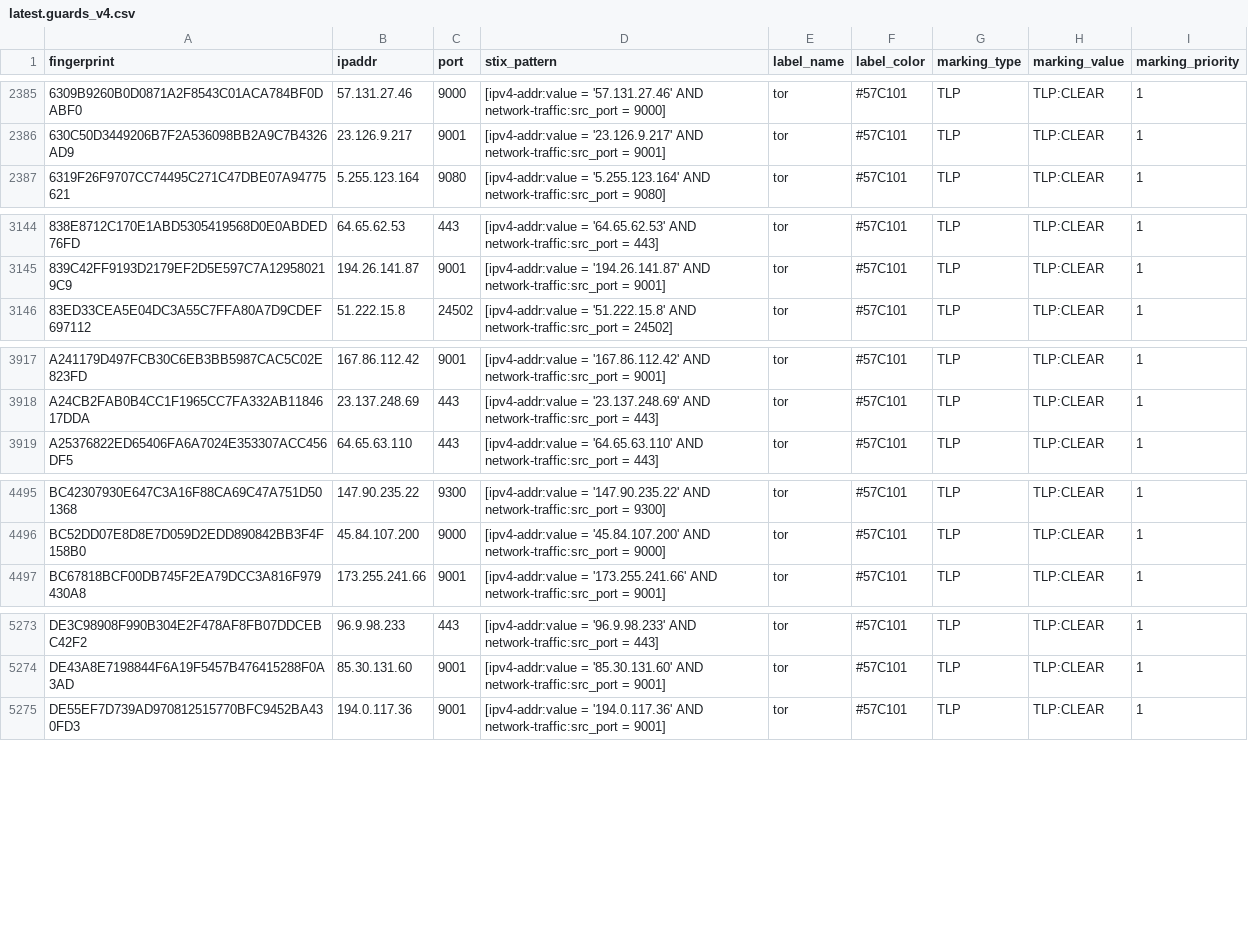
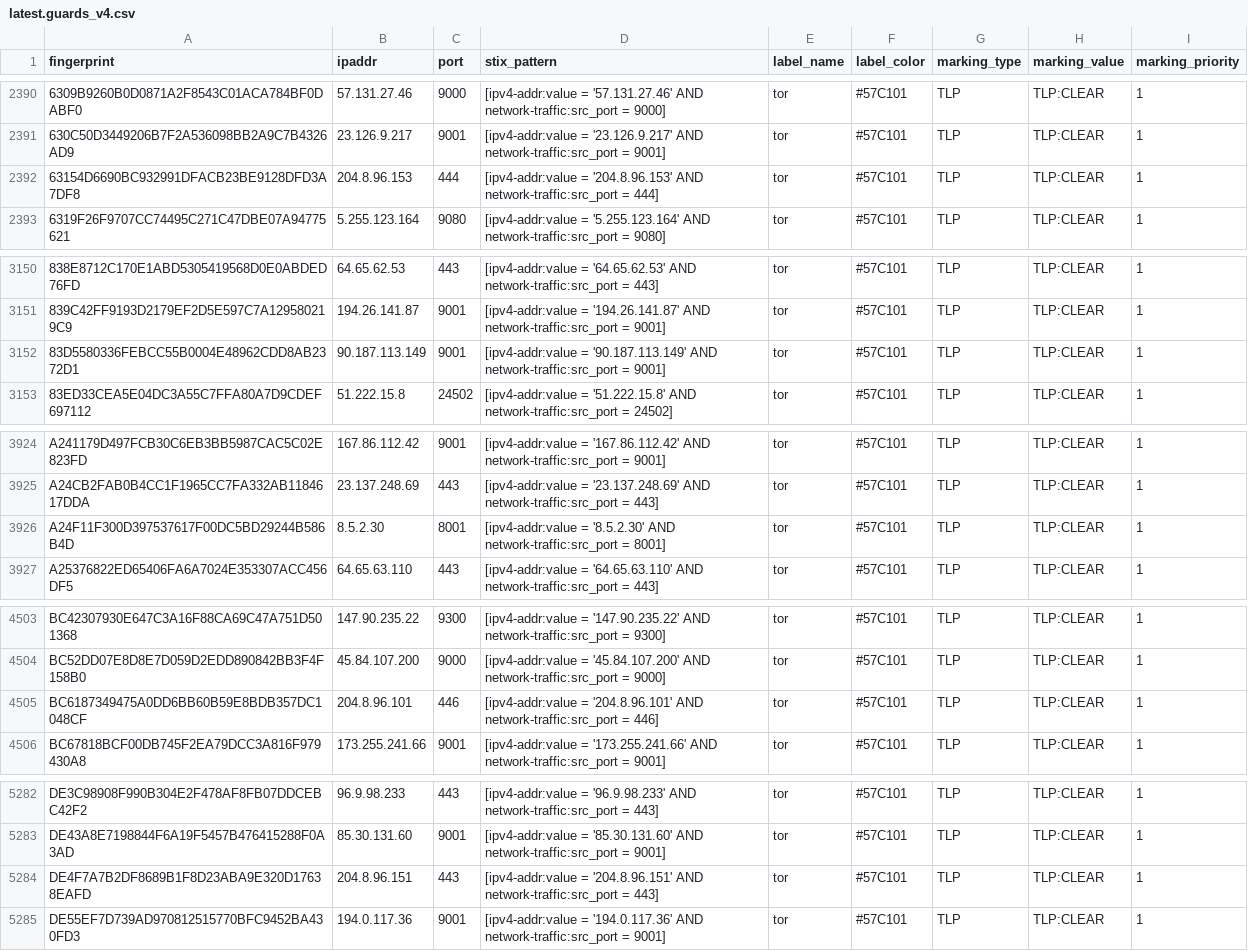
Before and after one commit to DreadFog/tor_csv_feed_opencti, a CSV file: latest.guards_v4.csv, drawn as a sheet; only a part is shown, gaps mark what is left out; the diff covers the shown part only; the diff names each change by its address in the sheet, - before the commit and + after, or states it on an @@ line.

```diff
--- a/latest.guards_v4.csv
+++ b/latest.guards_v4.csv
+row 2392: 63154D6690BC932991DFACB23BE9128DFD3A7DF8 | 204.8.96.153 | 444 | [ipv4-addr:value = '204.8.96.153' AND network-traffic:src_port = 444] | tor | #57C101 | TLP | TLP:CLEAR | 1
+row 3152: 83D5580336FEBCC55B0004E48962CDD8AB2372D1 | 90.187.113.149 | 9001 | [ipv4-addr:value = '90.187.113.149' AND network-traffic:src_port = 9001] | tor | #57C101 | TLP | TLP:CLEAR | 1
+row 3926: A24F11F300D397537617F00DC5BD29244B586B4D | 8.5.2.30 | 8001 | [ipv4-addr:value = '8.5.2.30' AND network-traffic:src_port = 8001] | tor | #57C101 | TLP | TLP:CLEAR | 1
+row 4505: BC6187349475A0DD6BB60B59E8BDB357DC1048CF | 204.8.96.101 | 446 | [ipv4-addr:value = '204.8.96.101' AND network-traffic:src_port = 446] | tor | #57C101 | TLP | TLP:CLEAR | 1
+row 5284: DE4F7A7B2DF8689B1F8D23ABA9E320D17638EAFD | 204.8.96.151 | 443 | [ipv4-addr:value = '204.8.96.151' AND network-traffic:src_port = 443] | tor | #57C101 | TLP | TLP:CLEAR | 1
```
Also changed, not shown: 6 added rows elsewhere in this file, latest.all_v6.csv, latest.guards_v6.csv, 1 other file.
